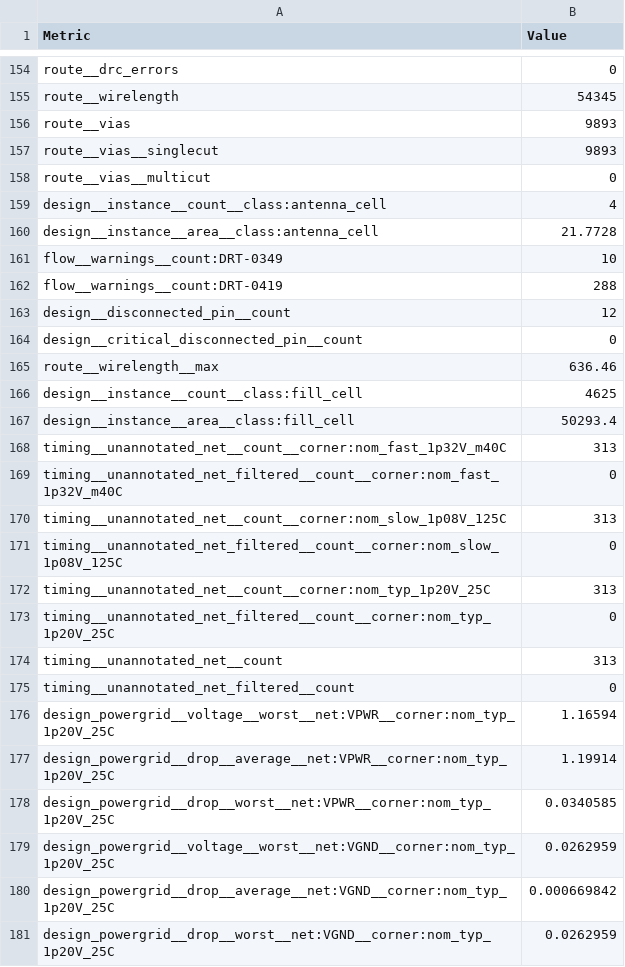
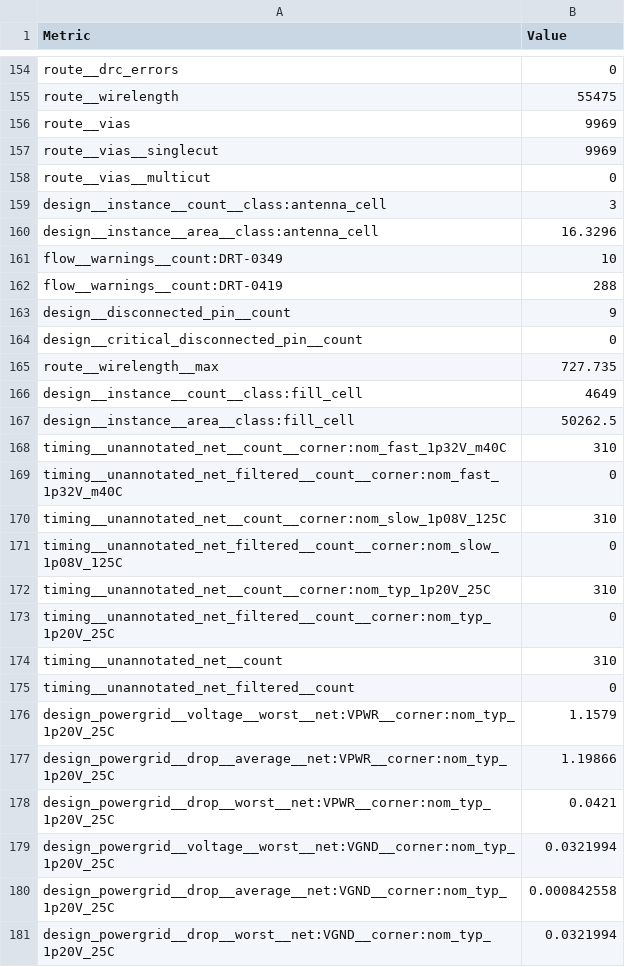
Before and after one commit to HeiChips/heichips25-pudding, a CSV file: macro/metrics.csv, drawn as a sheet; only a part is shown, gaps mark what is left out; the diff covers the shown part only; the diff names each change by its address in the sheet, - before the commit and + after, or states it on an @@ line.

```diff
--- a/macro/metrics.csv
+++ b/macro/metrics.csv
-B155 (Value): 54345
+B155 (Value): 55475
-B156:B157 (Value): 9893
+B156:B157 (Value): 9969
-B159 (Value): 4
+B159 (Value): 3
-B160 (Value): 21.7728
+B160 (Value): 16.3296
-B163 (Value): 12
+B163 (Value): 9
-B165 (Value): 636.46
+B165 (Value): 727.735
-B166 (Value): 4625
+B166 (Value): 4649
-B167 (Value): 50293.4
+B167 (Value): 50262.5
-B168 (Value): 313
+B168 (Value): 310
-B170 (Value): 313
+B170 (Value): 310
-B172 (Value): 313
+B172 (Value): 310
-B174 (Value): 313
+B174 (Value): 310
-B176 (Value): 1.16594
+B176 (Value): 1.1579
-B177 (Value): 1.19914
+B177 (Value): 1.19866
-B178 (Value): 0.0340585
+B178 (Value): 0.0421
-B179 (Value): 0.0262959
+B179 (Value): 0.0321994
-B180 (Value): 0.000669842
+B180 (Value): 0.000842558
-B181 (Value): 0.0262959
+B181 (Value): 0.0321994
```
Also changed, not shown: 63 edited cells elsewhere in this file, 19 other files.
